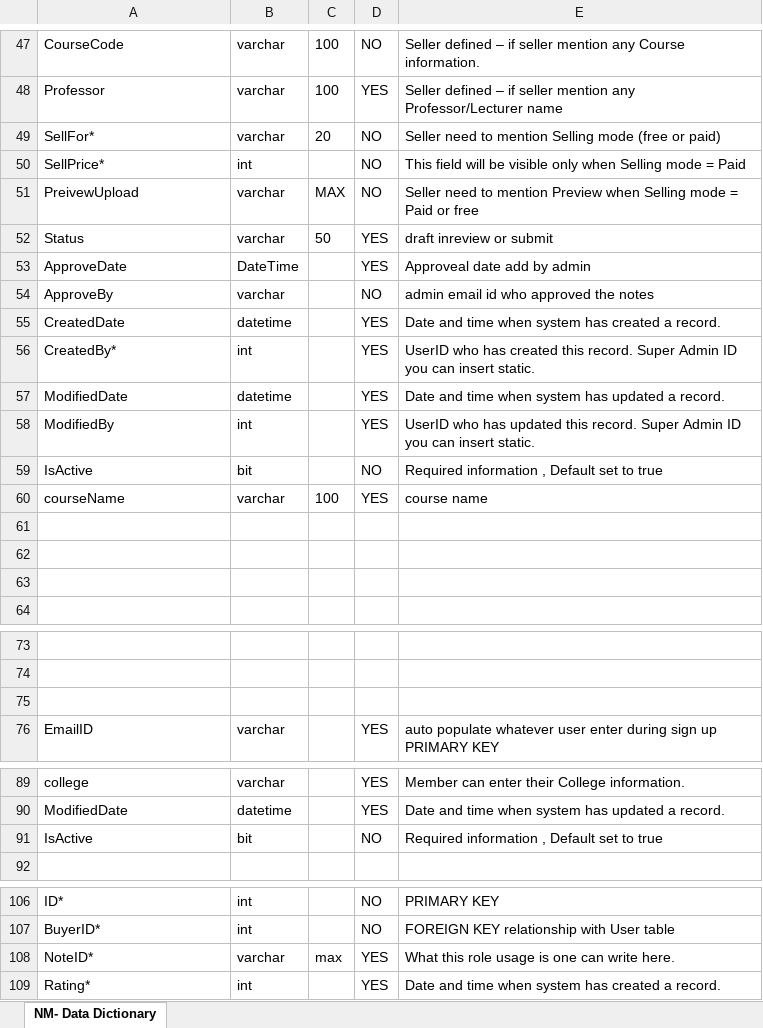
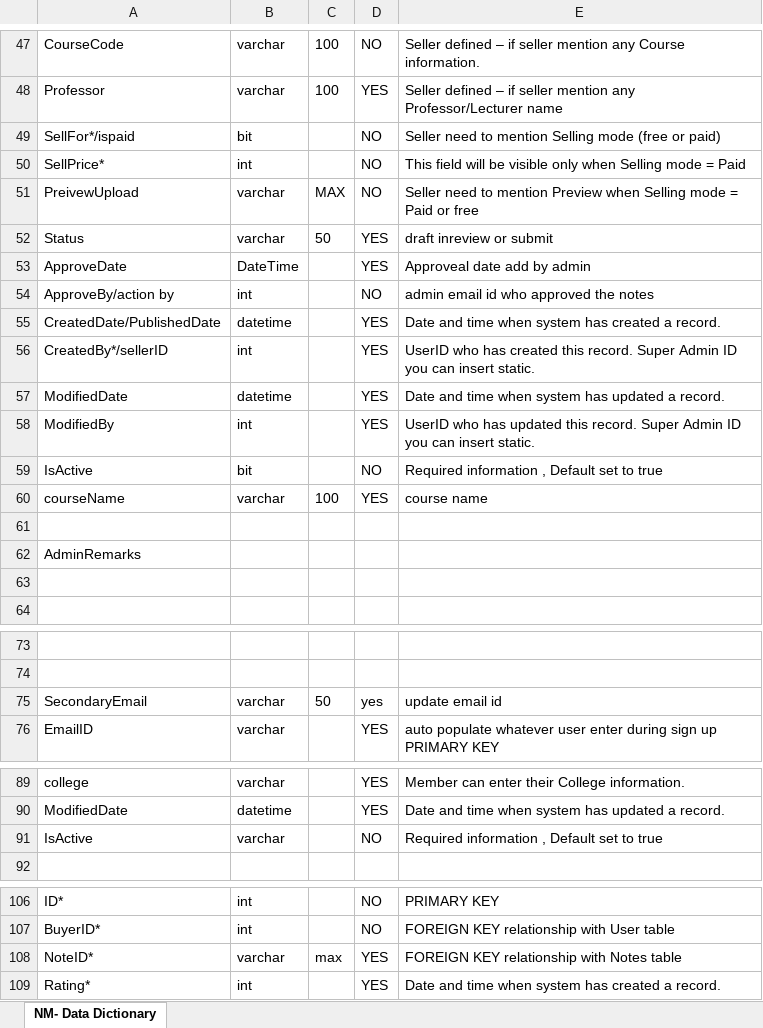
Before and after one commit to JiNaL1112/project, an Excel workbook: database/database.xlsx, sheet NM- Data Dictionary, drawn as a sheet; only a part is shown, gaps mark what is left out; values as stored, in another font and other column widths than the file's, no borders; removed rows and columns are numbered as before the commit, all else as after; the diff covers the shown part only; the diff names each change by its address in the sheet, - before the commit and + after, or states it on an @@ line.

```diff
--- a/database/database.xlsx (sheet NM- Data Dictionary)
+++ b/database/database.xlsx (sheet NM- Data Dictionary)
-row 49: SellFor* | varchar | 20 | NO | Seller need to mention Selling mode (free or paid)
+row 49: SellFor*/ispaid | bit |  | NO | Seller need to mention Selling mode (free or paid)
-A54: ApproveBy
+A54: ApproveBy/action by
-B54: varchar
+B54: int
-A55: CreatedDate
+A55: CreatedDate/PublishedDate
-A56: CreatedBy*
+A56: CreatedBy*/sellerID
-A62: (empty)
+A62: AdminRemarks
-row 75: (empty)
+row 75: SecondaryEmail | varchar | 50 | yes | update email id
-B91: bit
+B91: varchar
-E108: What this role usage is one can write here.
+E108: FOREIGN KEY relationship with Notes table
```
Also changed, not shown: 2 edited cells elsewhere in this sheet, 1 other file.
